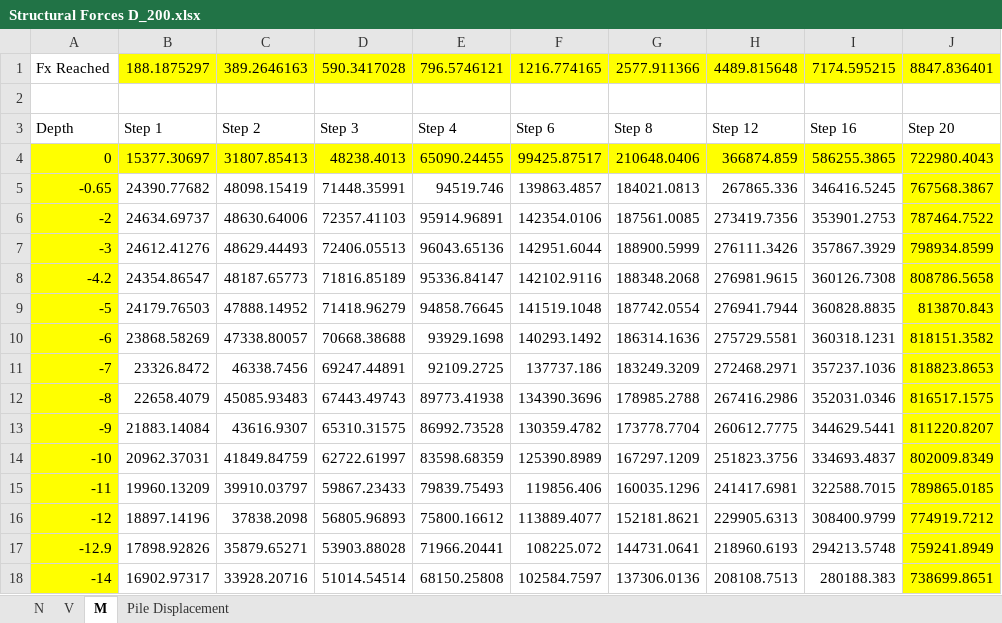
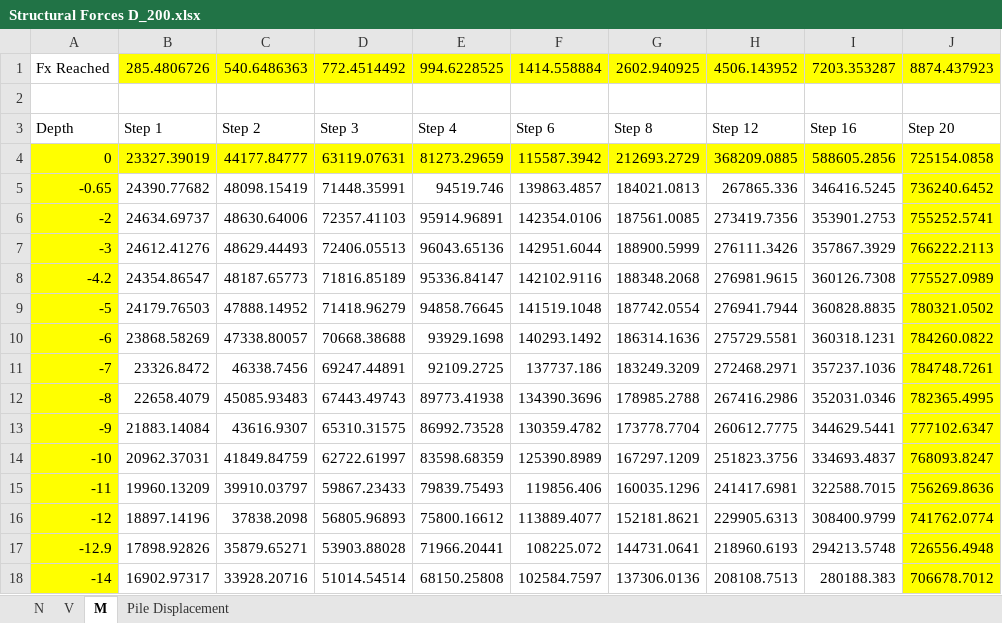
Before and after one commit to Shashlik-King/London, an Excel workbook: Plaxisfiles/benchmark/Structural Forces D_200.xlsx, sheet M, drawn as a sheet; only a part is shown; values as stored, in another font and other column widths than the file's, no borders; charts and pictures not drawn; the diff covers the shown part only; the diff names each change by its address in the sheet, - before the commit and + after, or states it on an @@ line.

```diff
--- a/Plaxisfiles/benchmark/Structural Forces D_200.xlsx (sheet M)
+++ b/Plaxisfiles/benchmark/Structural Forces D_200.xlsx (sheet M)
-B1: 188.1875297
+B1: 285.4806726
-C1: 389.2646163
+C1: 540.6486363
-D1: 590.3417028
+D1: 772.4514492
-E1: 796.5746121
+E1: 994.6228525
-F1: 1216.774165
+F1: 1414.558884
-G1: 2577.911366
+G1: 2602.940925
-H1: 4489.815648
+H1: 4506.143952
-I1: 7174.595215
+I1: 7203.353287
-J1: 8847.836401
+J1: 8874.437923
-B4: 15377.30697
+B4: 23327.39019
-C4: 31807.85413
+C4: 44177.84777
-D4: 48238.4013
+D4: 63119.07631
-E4: 65090.24455
+E4: 81273.29659
-F4: 99425.87517
+F4: 115587.3942
-G4: 210648.0406
+G4: 212693.2729
-H4: 366874.859
+H4: 368209.0885
-I4: 586255.3865
+I4: 588605.2856
-J4: 722980.4043
+J4: 725154.0858
-J5: 767568.3867
+J5: 736240.6452
-J6: 787464.7522
+J6: 755252.5741
-J7: 798934.8599
+J7: 766222.2113
-J8: 808786.5658
+J8: 775527.0989
-J9: 813870.843
+J9: 780321.0502
-J10: 818151.3582
+J10: 784260.0822
-J11: 818823.8653
+J11: 784748.7261
-J12: 816517.1575
+J12: 782365.4995
-J13: 811220.8207
+J13: 777102.6347
-J14: 802009.8349
+J14: 768093.8247
-J15: 789865.0185
+J15: 756269.8636
-J16: 774919.7212
+J16: 741762.0774
-J17: 759241.8949
+J17: 726556.4948
-J18: 738699.8651
+J18: 706678.7012
```
Also changed, not shown: 26 edited cells elsewhere in this sheet, sheet Pile Displacement, sheet V, sheet N, charts or pictures, Plaxisfiles/benchmark/Structural Forces D_10.xlsx, benchmark/COPCAT_input_benchmark_pile_resp.xlsm, 13 other files.
